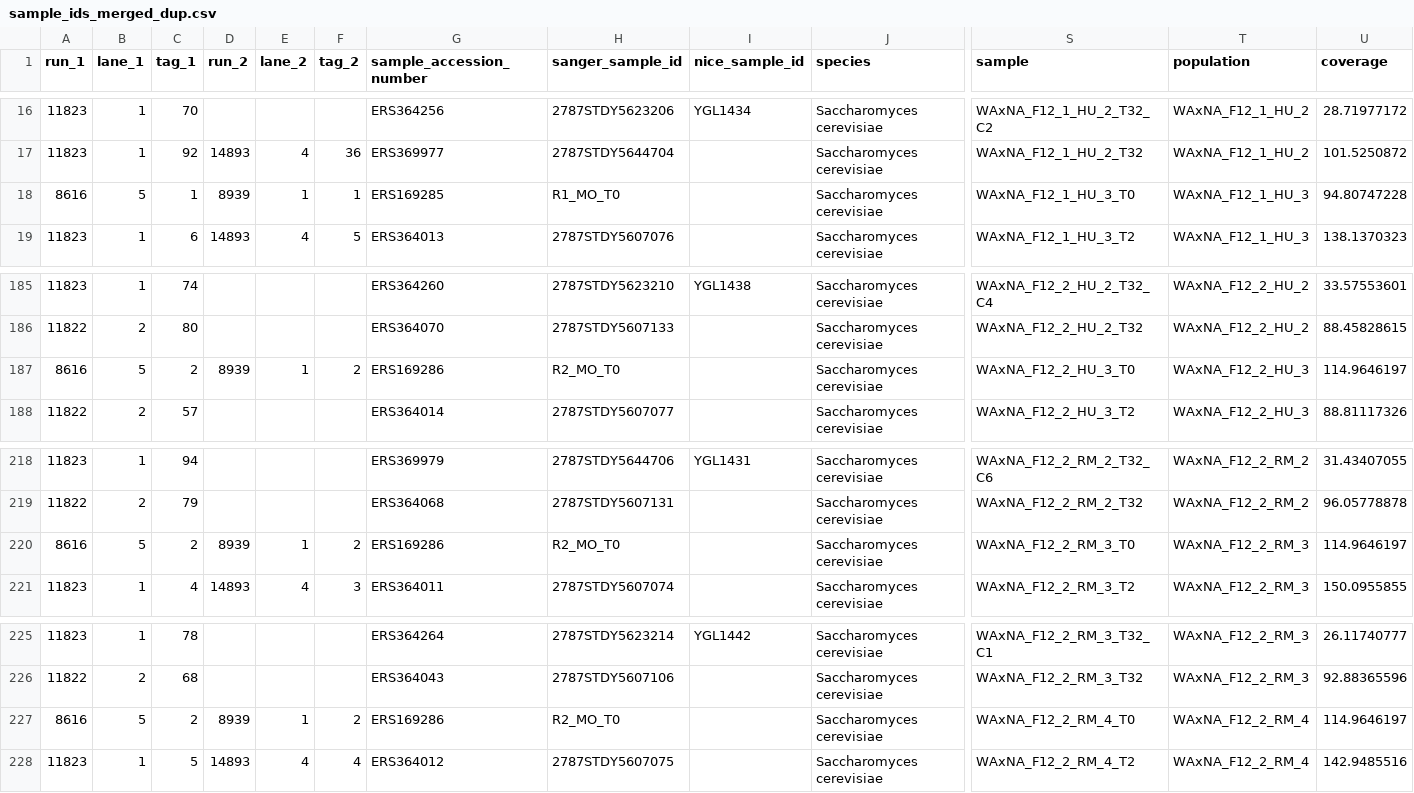
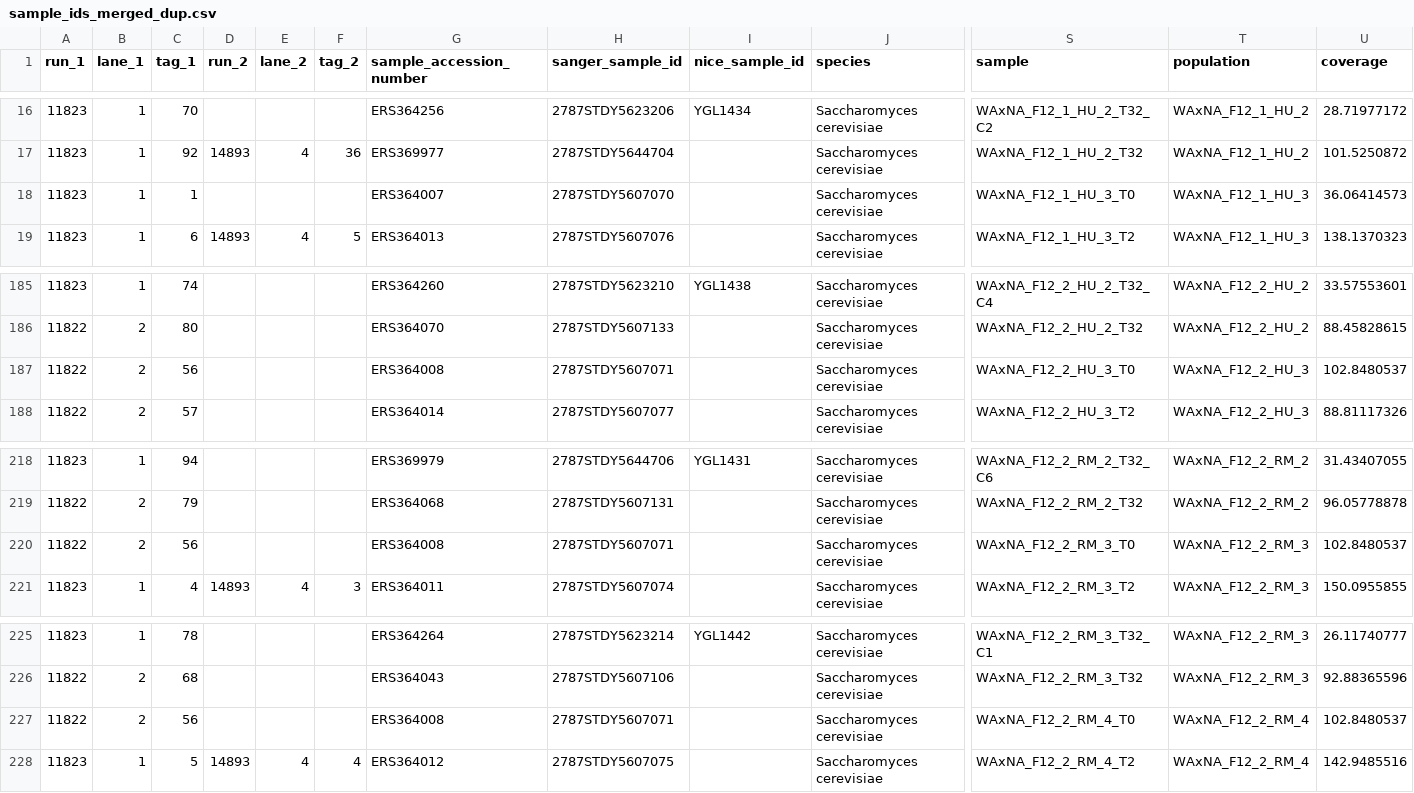
Before and after one commit to ivazquez/clonal-heterogeneity, a CSV file: data/seq/sample_ids_merged_dup.csv, drawn as a sheet; only a part is shown, gaps mark what is left out; the diff covers the shown part only; the diff names each change by its address in the sheet, - before the commit and + after, or states it on an @@ line.

Commit message:
Correction to matched sample IDs

```diff
--- a/data/seq/sample_ids_merged_dup.csv
+++ b/data/seq/sample_ids_merged_dup.csv
-A18 (run_1): 8616
+A18 (run_1): 11823
-B18 (lane_1): 5
+B18 (lane_1): 1
-D18 (run_2): 8939
+D18 (run_2): (empty)
-E18 (lane_2): 1
+E18 (lane_2): (empty)
-F18 (tag_2): 1
+F18 (tag_2): (empty)
-G18 (sample_accession_number): ERS169285
+G18 (sample_accession_number): ERS364007
-H18 (sanger_sample_id): R1_MO_T0
+H18 (sanger_sample_id): 2787STDY5607070
-U18 (coverage): 94.80747228
+U18 (coverage): 36.06414573
-A187 (run_1): 8616
+A187 (run_1): 11822
-B187 (lane_1): 5
+B187 (lane_1): 2
-C187 (tag_1): 2
+C187 (tag_1): 56
-D187 (run_2): 8939
+D187 (run_2): (empty)
-E187 (lane_2): 1
+E187 (lane_2): (empty)
-F187 (tag_2): 2
+F187 (tag_2): (empty)
-G187 (sample_accession_number): ERS169286
+G187 (sample_accession_number): ERS364008
-H187 (sanger_sample_id): R2_MO_T0
+H187 (sanger_sample_id): 2787STDY5607071
-U187 (coverage): 114.9646197
+U187 (coverage): 102.8480537
-A220 (run_1): 8616
+A220 (run_1): 11822
-B220 (lane_1): 5
+B220 (lane_1): 2
-C220 (tag_1): 2
+C220 (tag_1): 56
-D220 (run_2): 8939
+D220 (run_2): (empty)
-E220 (lane_2): 1
+E220 (lane_2): (empty)
-F220 (tag_2): 2
+F220 (tag_2): (empty)
-G220 (sample_accession_number): ERS169286
+G220 (sample_accession_number): ERS364008
-H220 (sanger_sample_id): R2_MO_T0
+H220 (sanger_sample_id): 2787STDY5607071
-U220 (coverage): 114.9646197
+U220 (coverage): 102.8480537
-A227 (run_1): 8616
+A227 (run_1): 11822
-B227 (lane_1): 5
+B227 (lane_1): 2
-C227 (tag_1): 2
+C227 (tag_1): 56
-D227 (run_2): 8939
+D227 (run_2): (empty)
-E227 (lane_2): 1
+E227 (lane_2): (empty)
-F227 (tag_2): 2
+F227 (tag_2): (empty)
-G227 (sample_accession_number): ERS169286
+G227 (sample_accession_number): ERS364008
-H227 (sanger_sample_id): R2_MO_T0
+H227 (sanger_sample_id): 2787STDY5607071
-U227 (coverage): 114.9646197
+U227 (coverage): 102.8480537
```
Also changed, not shown: 16 edited cells elsewhere in this file.
